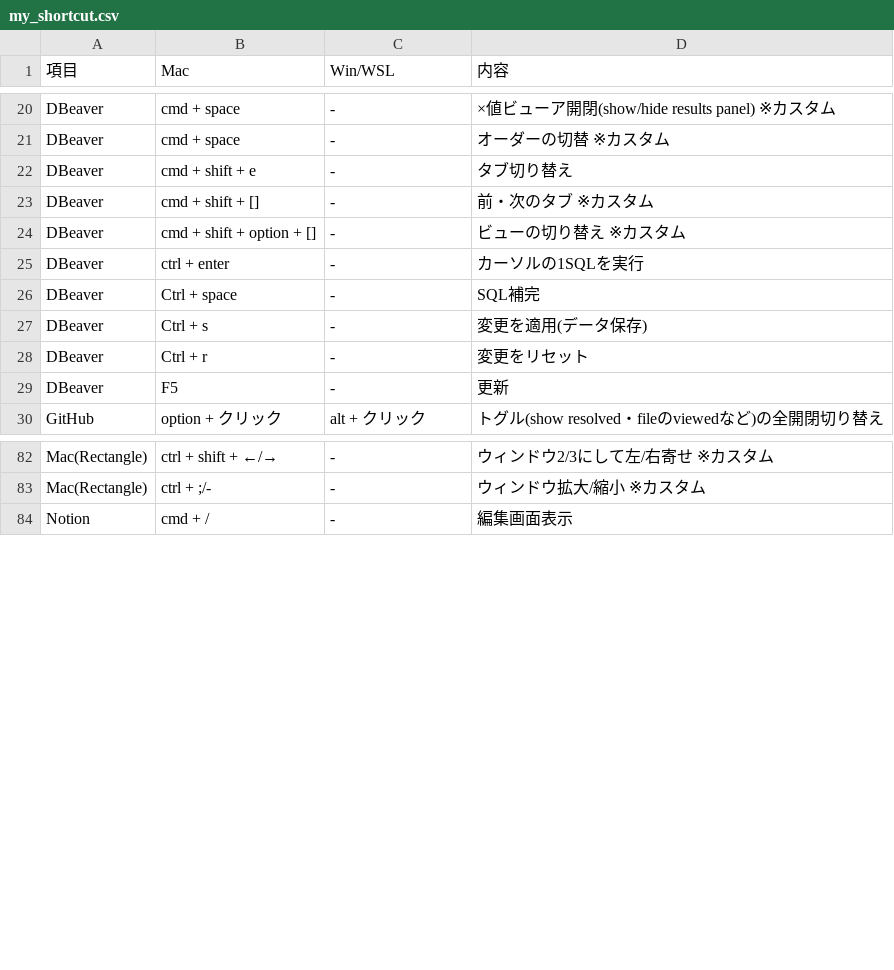
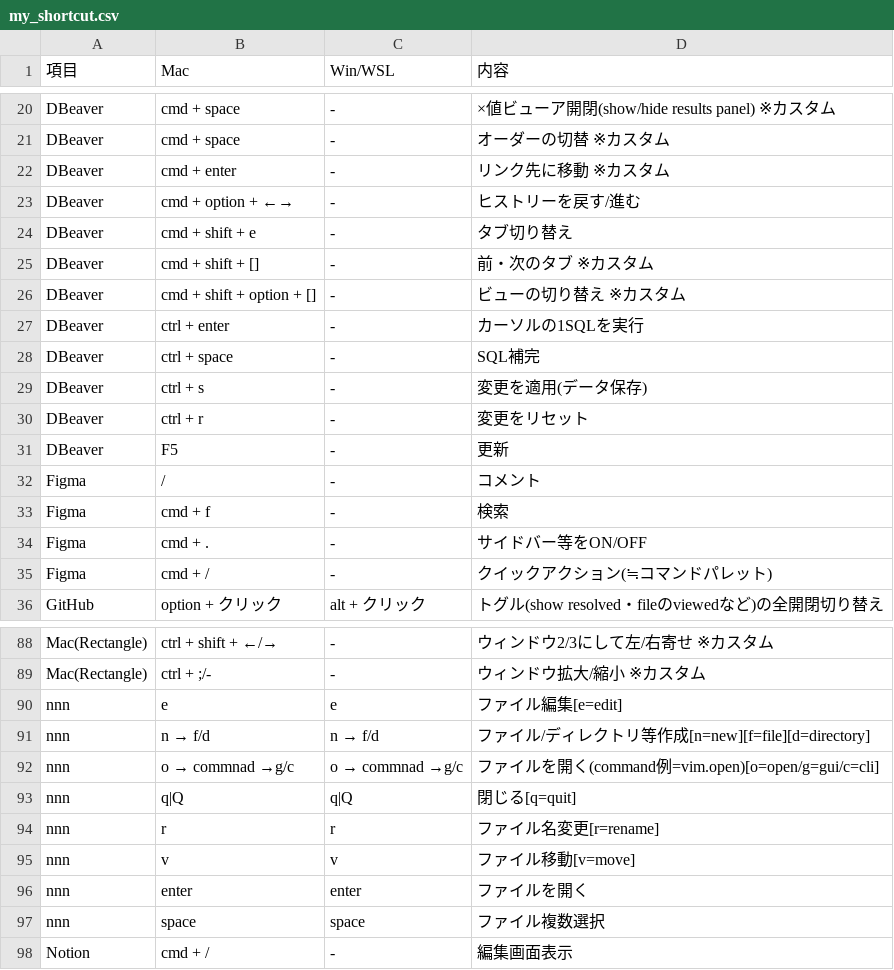
Before and after one commit to ryo246912/dotfiles, a CSV file: dot_shortcut/my_shortcut.csv, drawn as a sheet; only a part is shown, gaps mark what is left out.

Commit message:
add: `dbeaver`、その他のショートカット追加

```diff
--- a/dot_shortcut/my_shortcut.csv
+++ b/dot_shortcut/my_shortcut.csv
@@ -21,2 +21,4 @@ DBeaver,cmd + space,-,×値ビューア開閉(show/hide results panel) ※カス
 DBeaver,cmd + space,-,オーダーの切替 ※カスタム
+DBeaver,cmd + enter,-,リンク先に移動 ※カスタム
+DBeaver,cmd + option + ←→,-,ヒストリーを戻す/進む
 DBeaver,cmd + shift + e,-,タブ切り替え
@@ -25,6 +27,10 @@ DBeaver,cmd + shift + option + [],-,ビューの切り替え ※カスタム
 DBeaver,ctrl + enter,-,カーソルの1SQLを実行
-DBeaver,Ctrl + space,-,SQL補完
-DBeaver,Ctrl + s,-,変更を適用(データ保存)
-DBeaver,Ctrl + r,-,変更をリセット
+DBeaver,ctrl + space,-,SQL補完
+DBeaver,ctrl + s,-,変更を適用(データ保存)
+DBeaver,ctrl + r,-,変更をリセット
 DBeaver,F5,-,更新
+Figma,/,-,コメント
+Figma,cmd + f,-,検索
+Figma,cmd + .,-,サイドバー等をON/OFF
+Figma,cmd + /,-,クイックアクション(≒コマンドパレット)
 GitHub,option + クリック,alt + クリック,トグル(show resolved・fileのviewedなど)の全開閉切り替え
@@ -83,2 +89,10 @@ Mac(Rectangle),ctrl + shift + ←/→,-,ウィンドウ2/3にして左/右寄せ
 Mac(Rectangle),ctrl + ;/-,-,ウィンドウ拡大/縮小 ※カスタム
+nnn,e,e,ファイル編集[e=edit]
+nnn,n → f/d,n → f/d,ファイル/ディレクトリ等作成[n=new][f=file][d=directory]
+nnn,o → commnad →g/c,o → commnad →g/c,ファイルを開く(command例=vim.open)[o=open/g=gui/c=cli]
+nnn,q|Q,q|Q,閉じる[q=quit]
+nnn,r,r,ファイル名変更[r=rename]
+nnn,v,v,ファイル移動[v=move]
+nnn,enter,enter,ファイルを開く
+nnn,space,space,ファイル複数選択
 Notion,cmd + /,-,編集画面表示
```
